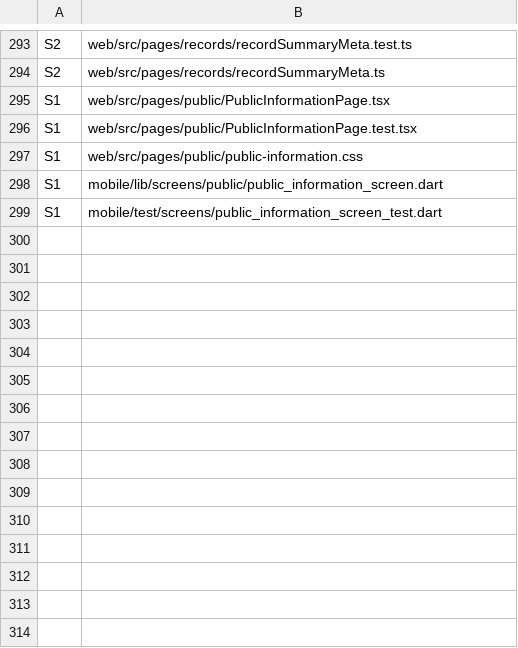
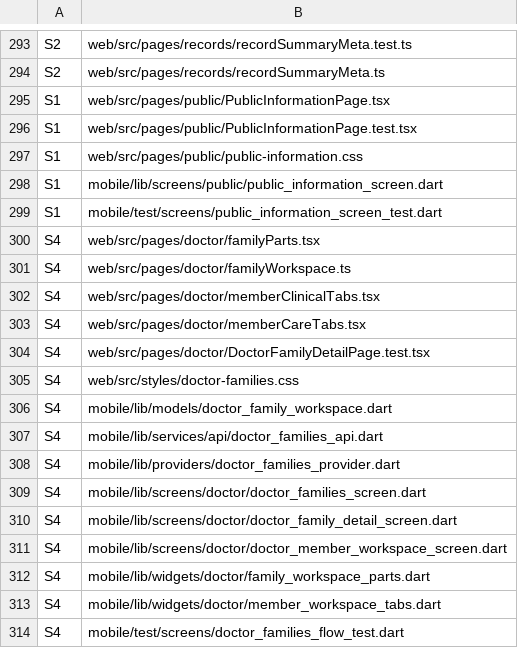
Before and after one commit to sahansbandara/Family-Veda-SEF-Project, a TSV file: docs/OWNERSHIP.tsv, drawn as a sheet; only a part is shown, gaps mark what is left out.

```diff
--- a/docs/OWNERSHIP.tsv
+++ b/docs/OWNERSHIP.tsv
@@ -299 +299,16 @@ S1	mobile/lib/screens/public/public_information_screen.dart
 S1	mobile/test/screens/public_information_screen_test.dart
+S4	web/src/pages/doctor/familyParts.tsx
+S4	web/src/pages/doctor/familyWorkspace.ts
+S4	web/src/pages/doctor/memberClinicalTabs.tsx
+S4	web/src/pages/doctor/memberCareTabs.tsx
+S4	web/src/pages/doctor/DoctorFamilyDetailPage.test.tsx
+S4	web/src/styles/doctor-families.css
+S4	mobile/lib/models/doctor_family_workspace.dart
+S4	mobile/lib/services/api/doctor_families_api.dart
+S4	mobile/lib/providers/doctor_families_provider.dart
+S4	mobile/lib/screens/doctor/doctor_families_screen.dart
+S4	mobile/lib/screens/doctor/doctor_family_detail_screen.dart
+S4	mobile/lib/screens/doctor/doctor_member_workspace_screen.dart
+S4	mobile/lib/widgets/doctor/family_workspace_parts.dart
+S4	mobile/lib/widgets/doctor/member_workspace_tabs.dart
+S4	mobile/test/screens/doctor_families_flow_test.dart
```
Also changed, not shown: 23 other files.
